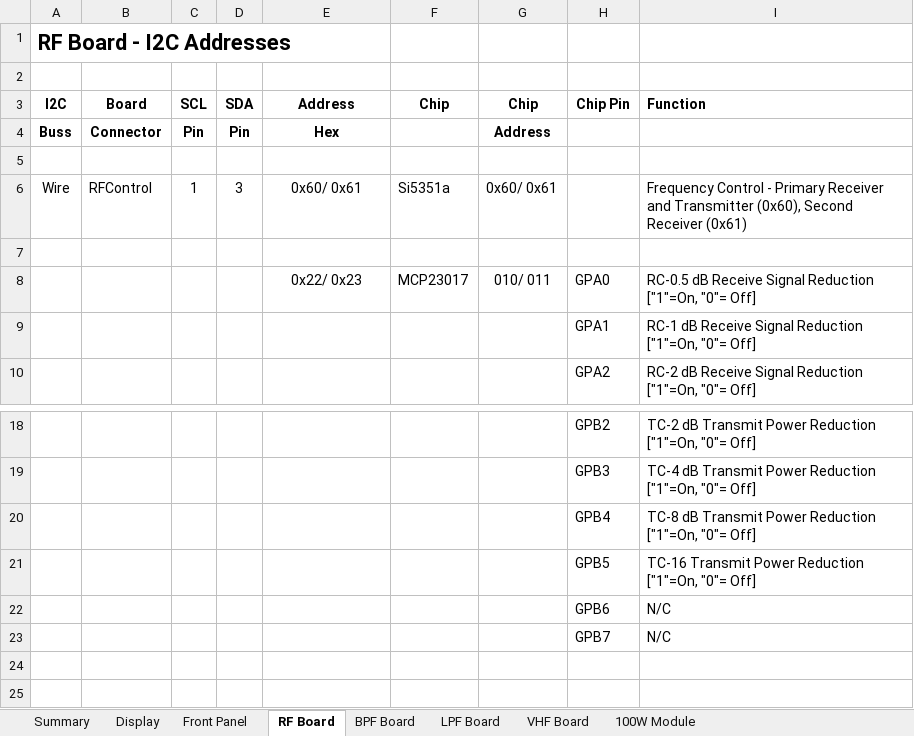
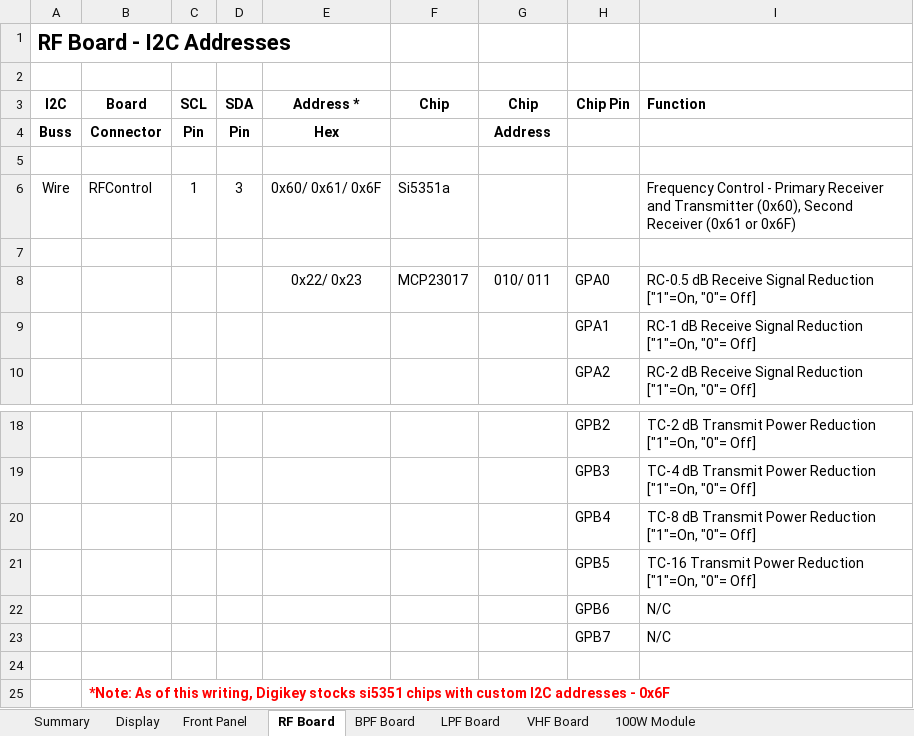
Before and after one commit to DRWJSCHMIDT/T41, an Excel workbook: T41_V012_Files_01-15-24/T41_V012_Design_Documents/T41_V12.6_I2C_Assignments.xlsx, sheet RF Board, drawn as a sheet; only a part is shown, gaps mark what is left out; values as stored, in another font and other column widths than the file's, no borders; the diff names each change by its address in the sheet, - before the commit and + after, or states it on an @@ line.

```diff
--- a/T41_V012_Files_01-15-24/T41_V012_Design_Documents/T41_V12.6_I2C_Assignments.xlsx (sheet RF Board)
+++ b/T41_V012_Files_01-15-24/T41_V012_Design_Documents/T41_V12.6_I2C_Assignments.xlsx (sheet RF Board)
-E3: Address
+E3: Address *
-E6 (Address *): 0x60/ 0x61
+E6 (Address *): 0x60/ 0x61/ 0x6F
-G6 (Chip): 0x60/ 0x61
+G6 (Chip): (empty)
-I6 (Function): …Second Receiver (0x61)
+I6 (Function): …Second Receiver (0x61 or 0x6F)
+row 24: (empty)
+row 25:  | *Note: As of this writing, Digikey stocks si5351 chips with custom I2C addresses - 0x6F
```
Also changed, not shown: sheet Summary, K9HZ_LFP_Module/K9HZ_LPF_V1.00_BOMs/K9HZ_LPF-Filter_Board_BOM_V1.00_01-10-24.xlsx, 7 other files.
